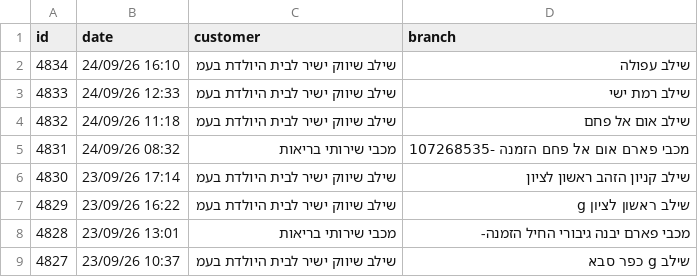
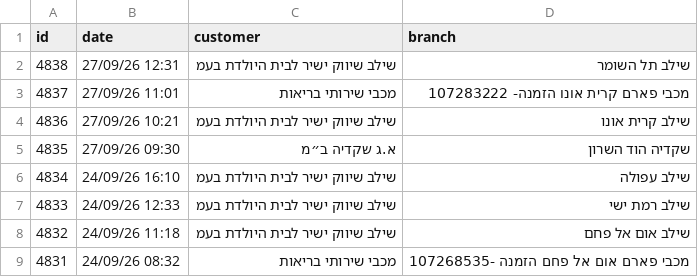
Before and after one commit to yonatan-avshalomov/-whatsapp-bot, a CSV file: senzey_data.csv, drawn as a sheet; only a part is shown; the shorter side is filled out with more unchanged rows.

```diff
--- a/senzey_data.csv
+++ b/senzey_data.csv
@@ -1,2 +1,6 @@
 id,date,customer,branch
+4838,27/09/26 12:31,שילב שיווק ישיר לבית היולדת בעמ,שילב תל השומר
+4837,27/09/26 11:01,מכבי שירותי בריאות,מכבי פארם קרית אונו הזמנה- 107283222
+4836,27/09/26 10:21,שילב שיווק ישיר לבית היולדת בעמ,שילב קרית אונו
+4835,27/09/26 09:30,א.ג שקדיה ב״מ,שקדיה הוד השרון
 4834,24/09/26 16:10,שילב שיווק ישיר לבית היולדת בעמ,שילב עפולה
```
